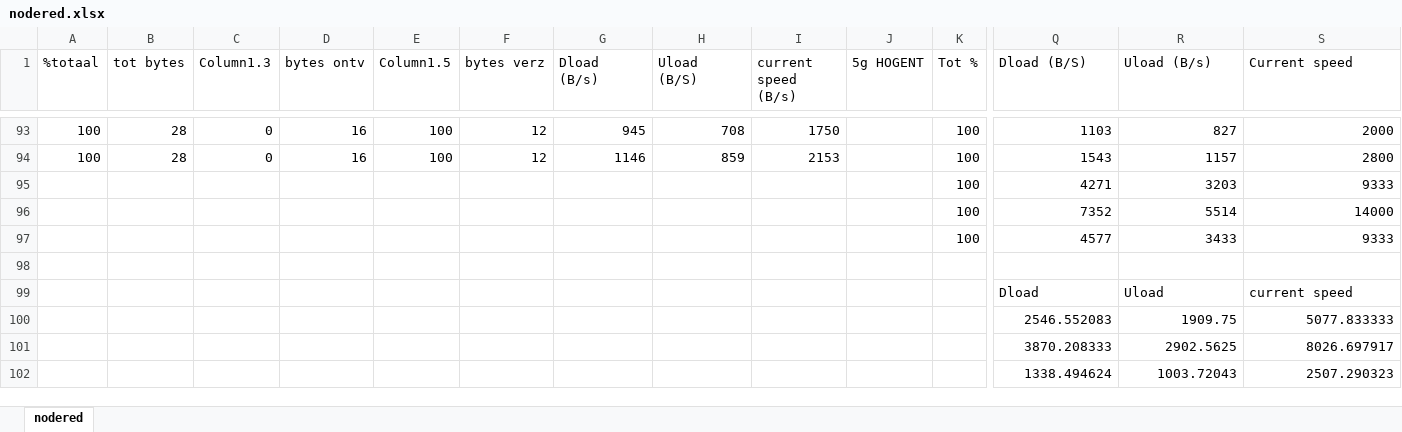
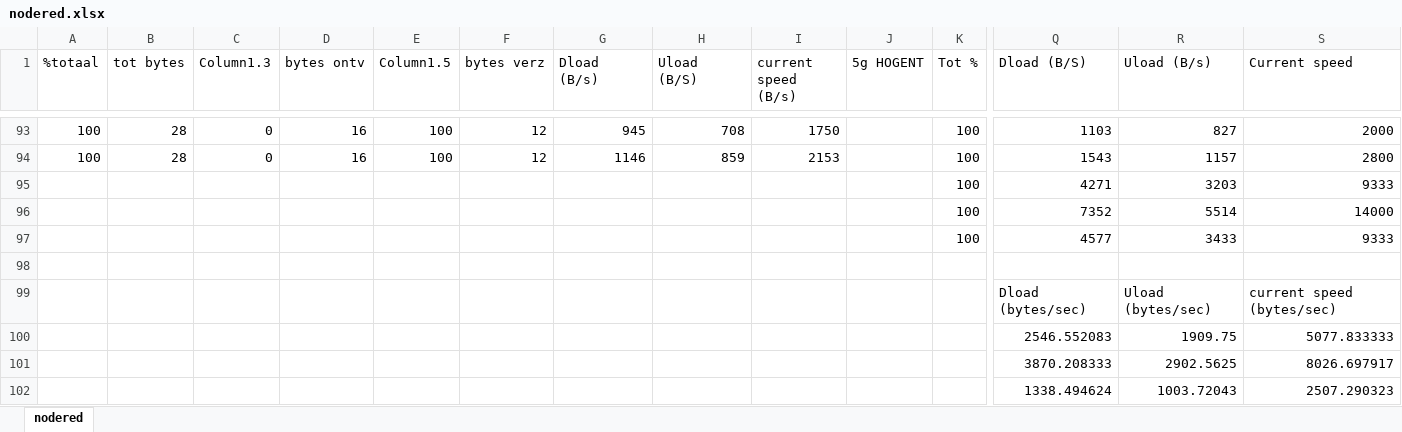
Before and after one commit to JanDeSomviele/Bachelorproef2025, an Excel workbook: extra bestanden/nodered.xlsx, sheet nodered, drawn as a sheet; only a part is shown, gaps mark what is left out; values as stored, in another font and other column widths than the file's, no borders; charts and pictures and table styles not drawn; removed rows and columns are numbered as before the commit, all else as after; rows hold the shown columns only; the diff names each change by its address in the sheet, - before the commit and + after, or states it on an @@ line.

```diff
--- a/extra bestanden/nodered.xlsx (sheet nodered)
+++ b/extra bestanden/nodered.xlsx (sheet nodered)
-row 99:  |  |  |  |  |  |  |  |  |  |  | Dload | Uload | current speed
+row 99:  |  |  |  |  |  |  |  |  |  |  | Dload (bytes/sec) | Uload (bytes/sec) | current speed (bytes/sec)
```
Also changed, not shown: charts or pictures, extra bestanden/Bachelorproef iperf_1 26 05.xlsx, extra bestanden/Bachelorproef_data_iperf1_4G-5G.xlsx, 6 other files.
